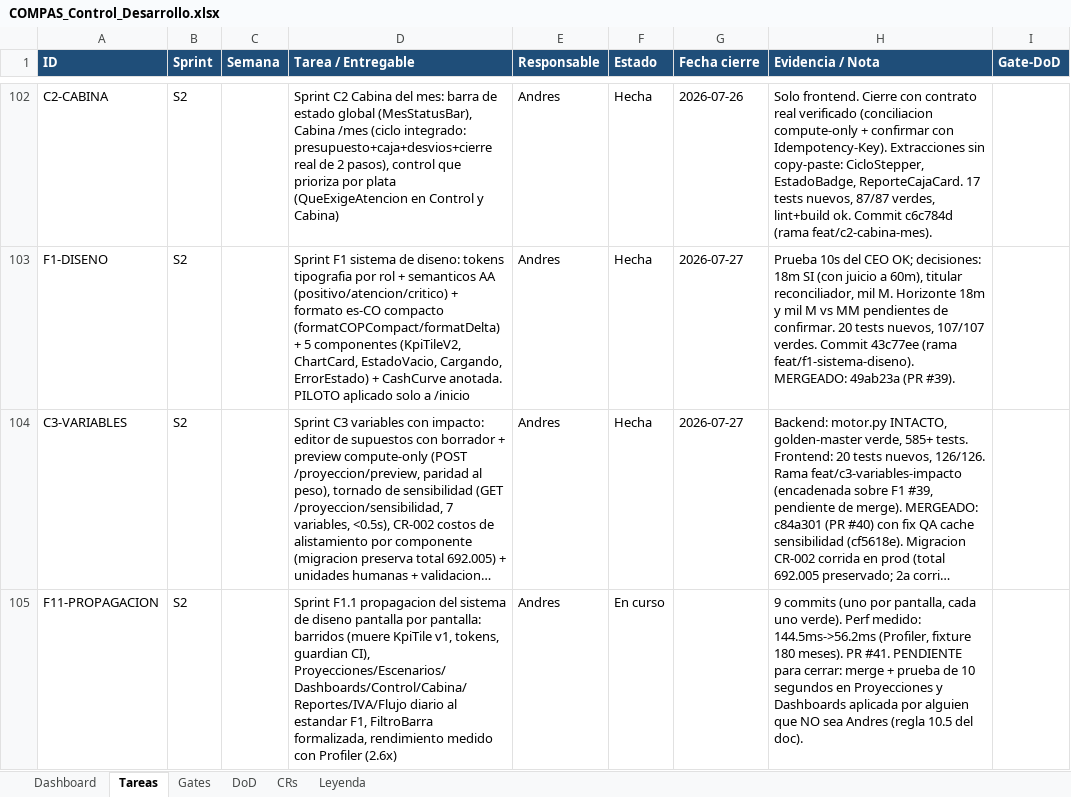
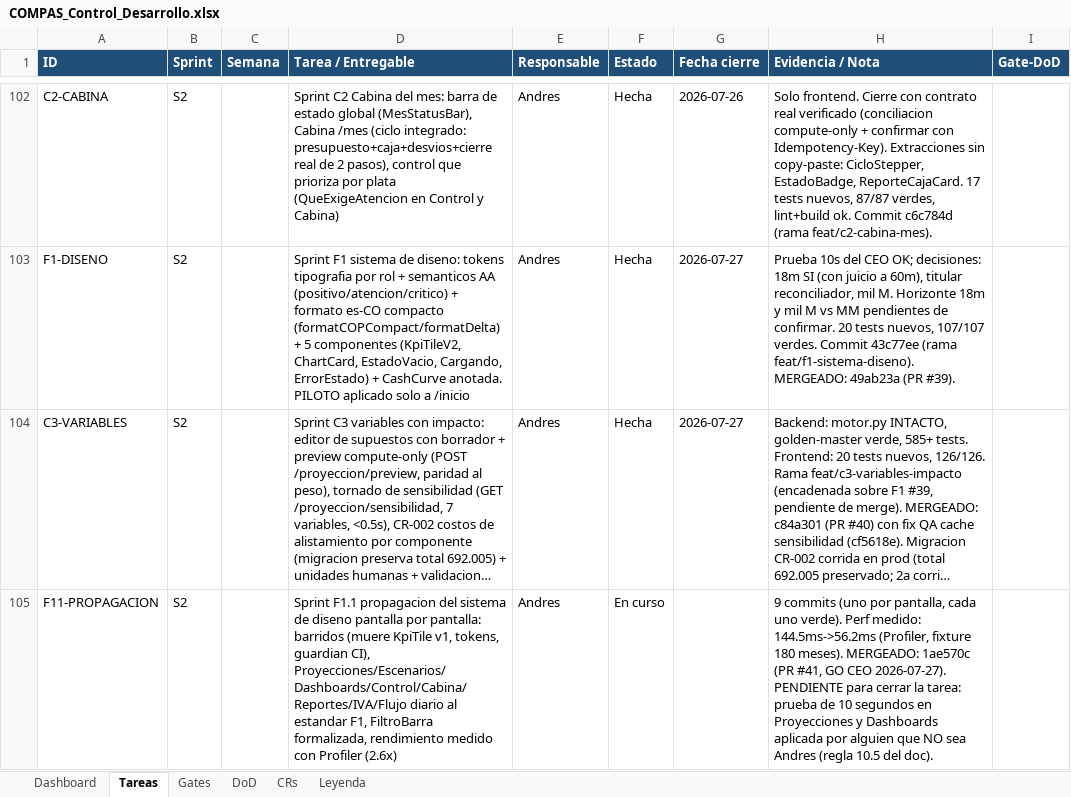
Before and after one commit to RoddosColombia/compas, an Excel workbook: docs/COMPAS_Control_Desarrollo.xlsx, sheet Tareas, drawn as a sheet; only a part is shown, gaps mark what is left out; long unchanged cells end in …; values as stored, in another font and other column widths than the file's, no borders; the diff names each change by its address in the sheet, - before the commit and + after, or states it on an @@ line.

```diff
--- a/docs/COMPAS_Control_Desarrollo.xlsx (sheet Tareas)
+++ b/docs/COMPAS_Control_Desarrollo.xlsx (sheet Tareas)
-H105 (Evidencia / Nota): …180 meses). PR #41. PENDIENTE para cerrar: merge + prueba de…
+H105 (Evidencia / Nota): …180 meses). MERGEADO: 1ae570c (PR #41, GO CEO 2026-07-27). PENDIENTE para cerrar la tarea: prueba de…
```
